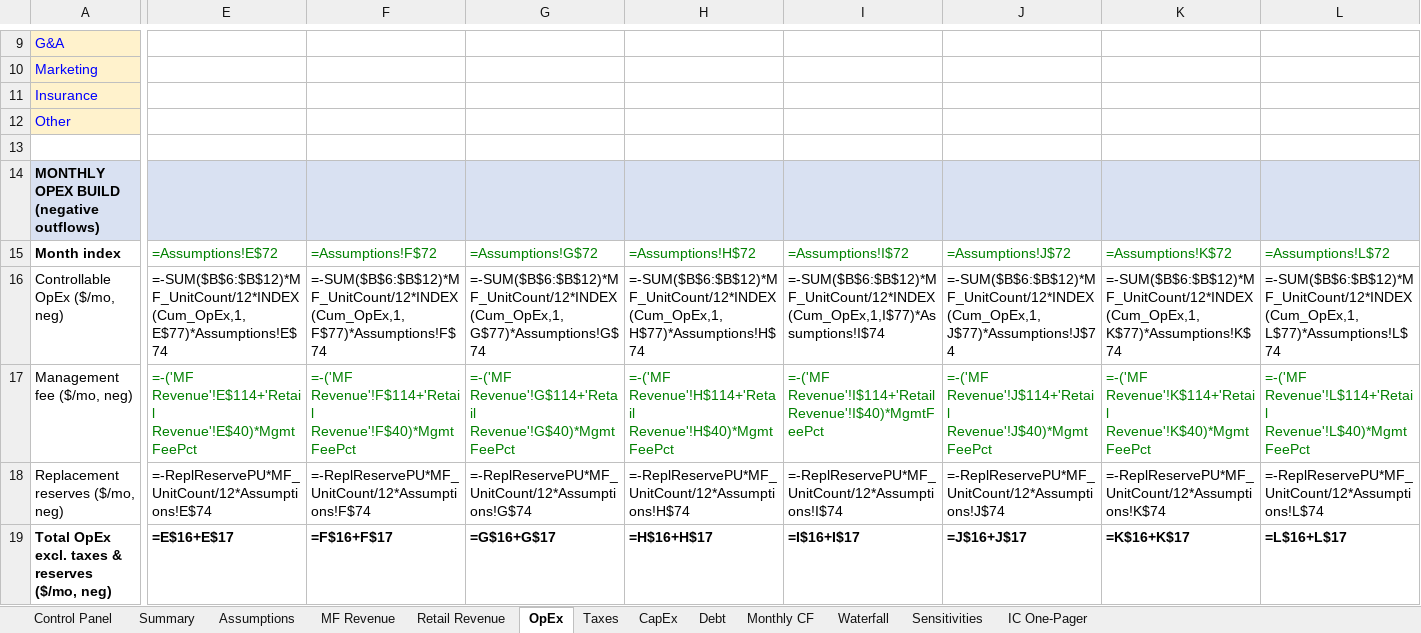
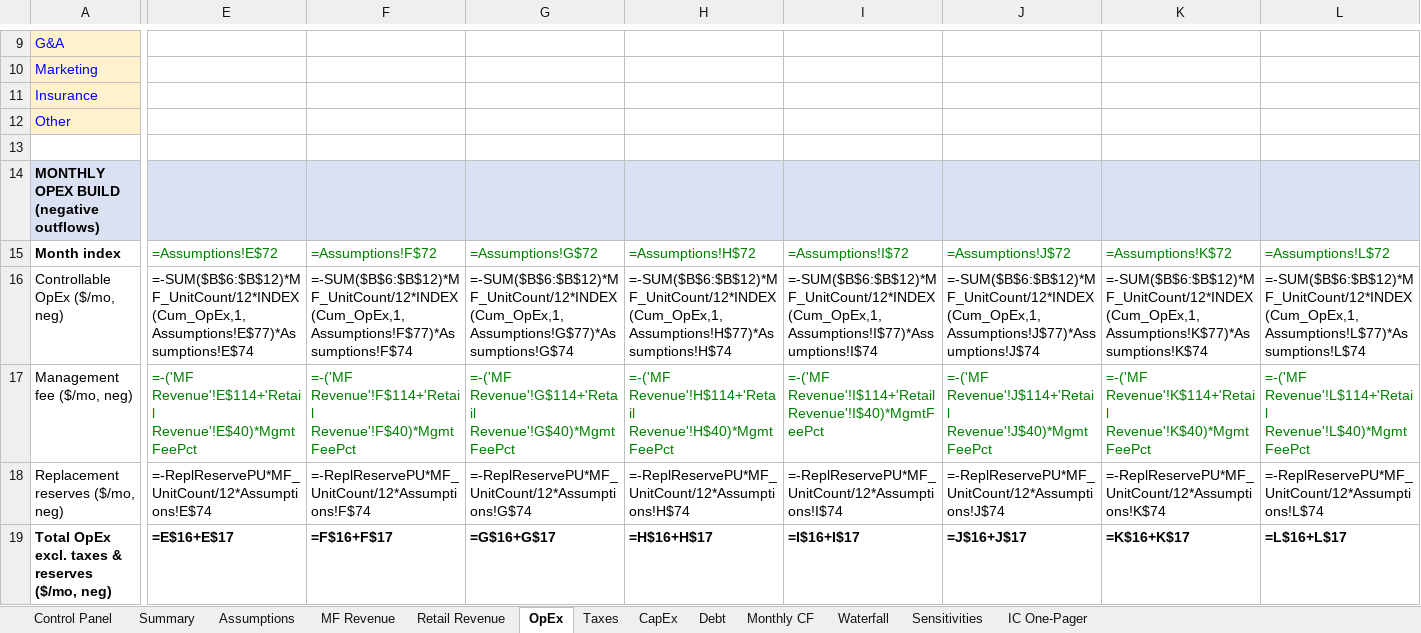
Before and after one commit to Douglasaboard1/wesportal, an Excel workbook: MixedUse_Acquisition_Model.xlsx, sheet OpEx, drawn as a sheet; only a part is shown, gaps mark what is left out; values as stored, in another font and other column widths than the file's, no borders; formulas without a stored value are shown as written; the diff covers the shown part only; the diff names each change by its address in the sheet, - before the commit and + after, or states it on an @@ line.

```diff
--- a/MixedUse_Acquisition_Model.xlsx (sheet OpEx)
+++ b/MixedUse_Acquisition_Model.xlsx (sheet OpEx)
-E16: =-SUM($B$6:$B$12)*MF_UnitCount/12*INDEX(Cum_OpEx,1,E$77)*Assumptions!E$74
+E16: =-SUM($B$6:$B$12)*MF_UnitCount/12*INDEX(Cum_OpEx,1,Assumptions!E$77)*Assumptions!E$74
-F16: =-SUM($B$6:$B$12)*MF_UnitCount/12*INDEX(Cum_OpEx,1,F$77)*Assumptions!F$74
+F16: =-SUM($B$6:$B$12)*MF_UnitCount/12*INDEX(Cum_OpEx,1,Assumptions!F$77)*Assumptions!F$74
-G16: =-SUM($B$6:$B$12)*MF_UnitCount/12*INDEX(Cum_OpEx,1,G$77)*Assumptions!G$74
+G16: =-SUM($B$6:$B$12)*MF_UnitCount/12*INDEX(Cum_OpEx,1,Assumptions!G$77)*Assumptions!G$74
-H16: =-SUM($B$6:$B$12)*MF_UnitCount/12*INDEX(Cum_OpEx,1,H$77)*Assumptions!H$74
+H16: =-SUM($B$6:$B$12)*MF_UnitCount/12*INDEX(Cum_OpEx,1,Assumptions!H$77)*Assumptions!H$74
-I16: =-SUM($B$6:$B$12)*MF_UnitCount/12*INDEX(Cum_OpEx,1,I$77)*Assumptions!I$74
+I16: =-SUM($B$6:$B$12)*MF_UnitCount/12*INDEX(Cum_OpEx,1,Assumptions!I$77)*Assumptions!I$74
-J16: =-SUM($B$6:$B$12)*MF_UnitCount/12*INDEX(Cum_OpEx,1,J$77)*Assumptions!J$74
+J16: =-SUM($B$6:$B$12)*MF_UnitCount/12*INDEX(Cum_OpEx,1,Assumptions!J$77)*Assumptions!J$74
-K16: =-SUM($B$6:$B$12)*MF_UnitCount/12*INDEX(Cum_OpEx,1,K$77)*Assumptions!K$74
+K16: =-SUM($B$6:$B$12)*MF_UnitCount/12*INDEX(Cum_OpEx,1,Assumptions!K$77)*Assumptions!K$74
-L16: =-SUM($B$6:$B$12)*MF_UnitCount/12*INDEX(Cum_OpEx,1,L$77)*Assumptions!L$74
+L16: =-SUM($B$6:$B$12)*MF_UnitCount/12*INDEX(Cum_OpEx,1,Assumptions!L$77)*Assumptions!L$74
```
Also changed, not shown: 112 edited cells elsewhere in this sheet, sheet Retail Revenue, sheet MF Revenue, sheet Sensitivities, MixedUse_validation_acyclic.xlsx, 3 other files.
